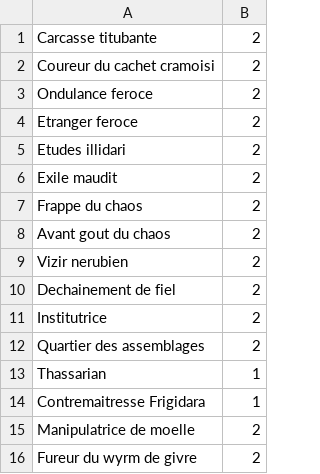
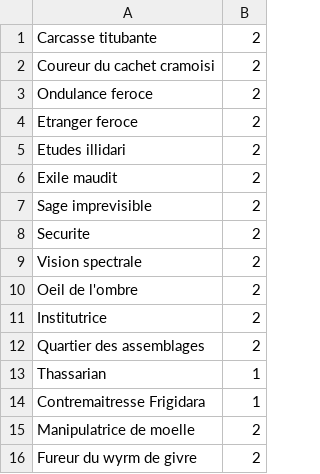
Before and after one commit to KamionBen/Frenchstone, a CSV file: decks/test_dh.csv, drawn as a sheet.

```diff
--- a/decks/test_dh.csv
+++ b/decks/test_dh.csv
@@ -6,6 +6,6 @@ Etudes illidari;2
 Exile maudit;2
-Frappe du chaos;2
-Avant gout du chaos;2
-Vizir nerubien;2
-Dechainement de fiel;2
+Sage imprevisible;2
+Securite;2
+Vision spectrale;2
+Oeil de l'ombre;2
 Institutrice;2
```
Also changed, not shown: decks/dk_sang.csv, 6 other files.
